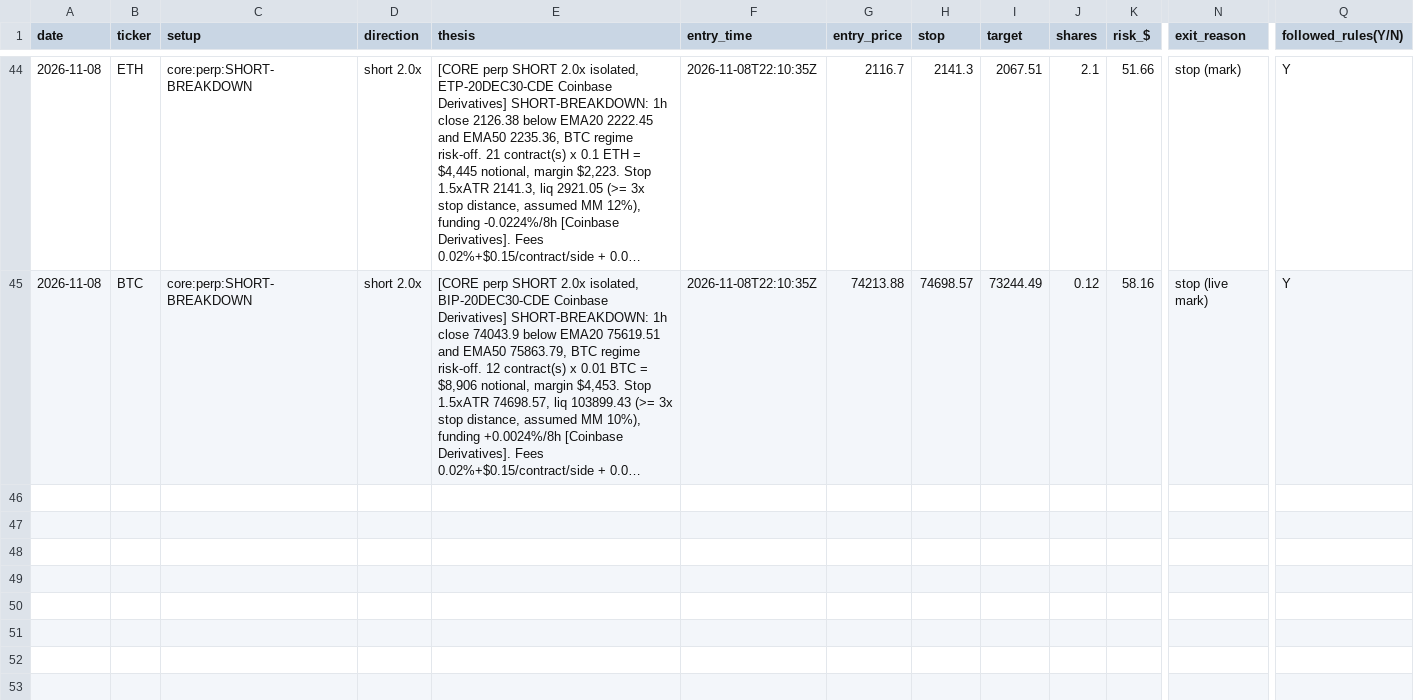
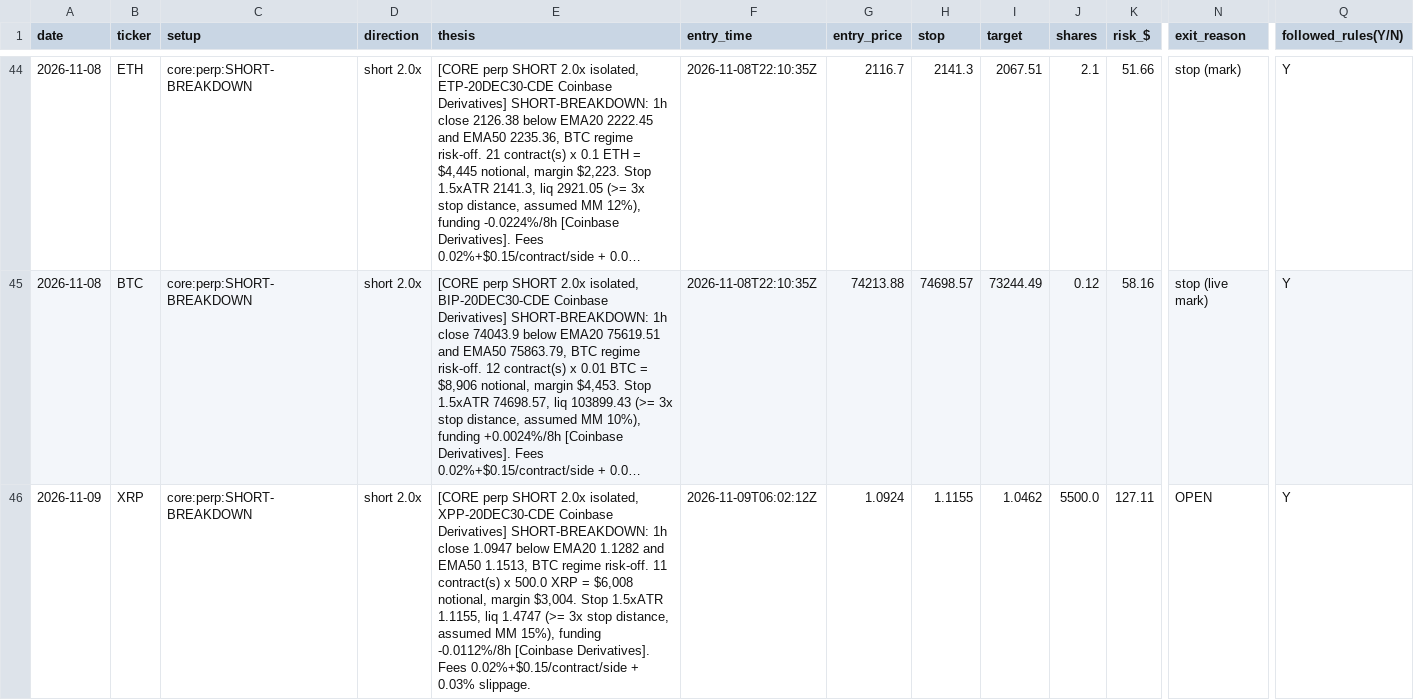
Before and after one commit to northgeorgiacablingco-commits/paper-trading-dashboard, a CSV file: data/crypto_journal.csv, drawn as a sheet; only a part is shown, gaps mark what is left out; long unchanged cells end in …; rows hold the shown columns only; the diff names each change by its address in the sheet, - before the commit and + after, or states it on an @@ line.

```diff
--- a/data/crypto_journal.csv
+++ b/data/crypto_journal.csv
+row 46: 2026-11-09 | XRP | core:perp:SHORT-BREAKDOWN | short 2.0x | [CORE perp SHORT 2.0x isolated, XPP-20DEC30-CDE Coinbase Derivatives] SHORT-BREAKDOWN: 1h close 1.0947 below EMA20 1.1282 and EMA50 1.1513, BTC regime risk-off. 11 contract(s) x 500.0 XRP = $6,008 notional, margin $3,004. Stop 1.5xATR 1.1155, liq 1.4747 (>= 3x stop distance, assumed MM 15%), funding -0.0112%/8h [Coinbase Derivatives]. Fees 0.02%+$0.15/contract/side + 0.03% slippage. | 2026-11-09T06:02:12Z | 1.0924 | 1.1155 | 1.0462 | 5500.0 | 127.11 | OPEN | Y
```
Also changed, not shown: 2 other files.
